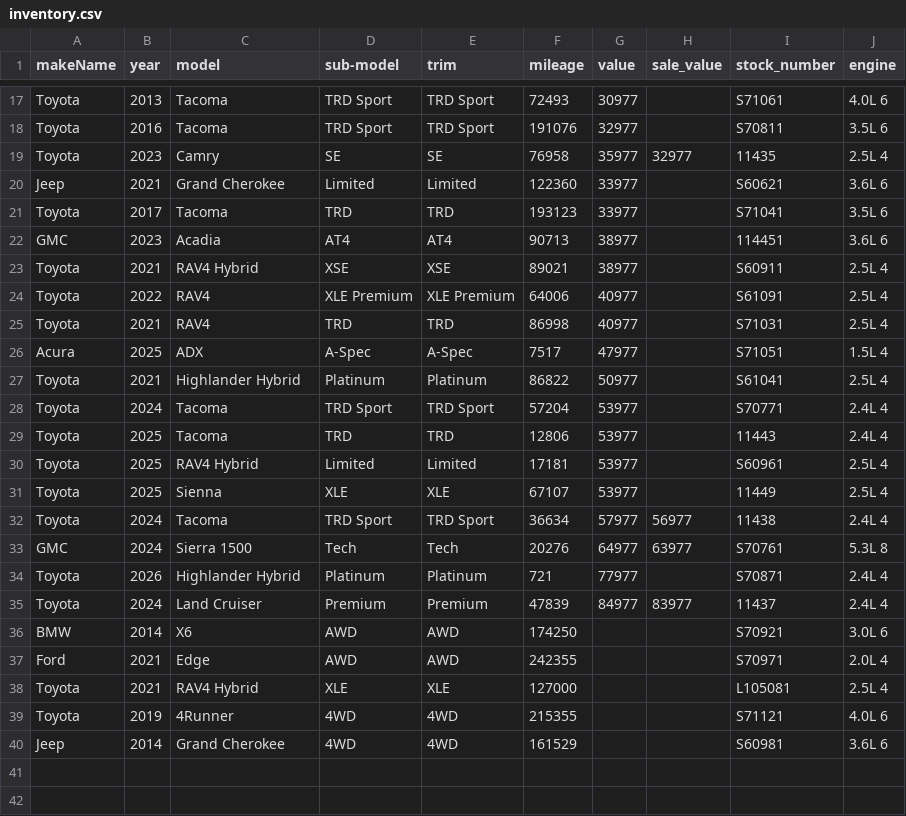
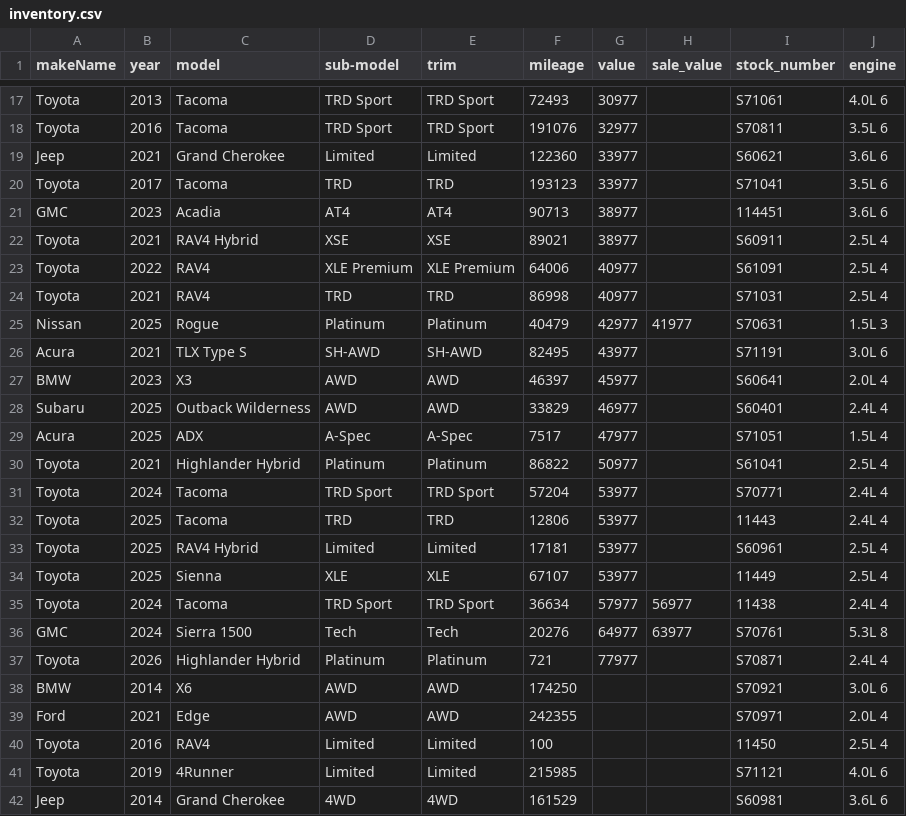
Before and after one commit to monilp28/RDTPDF, a CSV file: public/data/inventory.csv, drawn as a sheet; only a part is shown, gaps mark what is left out.

```diff
--- a/public/data/inventory.csv
+++ b/public/data/inventory.csv
@@ -18,3 +18,2 @@ Toyota,2013,Tacoma,TRD Sport,TRD Sport,72493,30977,,S71061,4.0L 6
 Toyota,2016,Tacoma,TRD Sport,TRD Sport,191076,32977,,S70811,3.5L 6
-Toyota,2023,Camry,SE,SE,76958,35977,32977,11435,2.5L 4
 Jeep,2021,Grand Cherokee,Limited,Limited,122360,33977,,S60621,3.6L 6
@@ -25,2 +24,6 @@ Toyota,2022,RAV4,XLE Premium,XLE Premium,64006,40977,,S61091,2.5L 4
 Toyota,2021,RAV4,TRD,TRD,86998,40977,,S71031,2.5L 4
+Nissan,2025,Rogue,Platinum,Platinum,40479,42977,41977,S70631,1.5L 3
+Acura,2021,TLX Type S,SH-AWD,SH-AWD,82495,43977,,S71191,3.0L 6
+BMW,2023,X3,AWD,AWD,46397,45977,,S60641,2.0L 4
+Subaru,2025,Outback Wilderness,AWD,AWD,33829,46977,,S60401,2.4L 4
 Acura,2025,ADX,A-Spec,A-Spec,7517,47977,,S71051,1.5L 4
@@ -34,7 +37,6 @@ GMC,2024,Sierra 1500,Tech,Tech,20276,64977,63977,S70761,5.3L 8
 Toyota,2026,Highlander Hybrid,Platinum,Platinum,721,77977,,S70871,2.4L 4
-Toyota,2024,Land Cruiser,Premium,Premium,47839,84977,83977,11437,2.4L 4
 BMW,2014,X6,AWD,AWD,174250,,,S70921,3.0L 6
 Ford,2021,Edge,AWD,AWD,242355,,,S70971,2.0L 4
-Toyota,2021,RAV4 Hybrid,XLE,XLE,127000,,,L105081,2.5L 4
-Toyota,2019,4Runner,4WD,4WD,215355,,,S71121,4.0L 6
+Toyota,2016,RAV4,Limited,Limited,100,,,11450,2.5L 4
+Toyota,2019,4Runner,Limited,Limited,215985,,,S71121,4.0L 6
 Jeep,2014,Grand Cherokee,4WD,4WD,161529,,,S60981,3.6L 6
```
